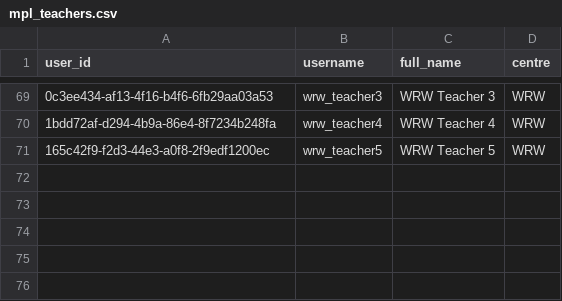
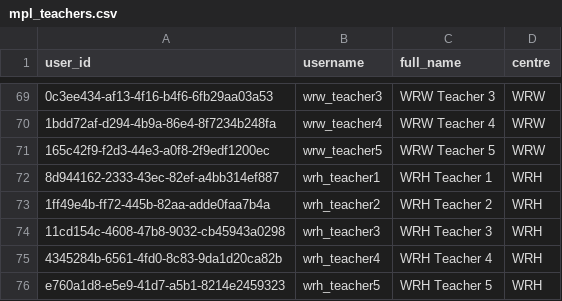
Before and after one commit to edulution/kolibri_helper_scripts, a CSV file: mpl_teachers.csv, drawn as a sheet; only a part is shown, gaps mark what is left out; the diff names each change by its address in the sheet, - before the commit and + after, or states it on an @@ line.

Commit message:
added WRH teachers to creation csv file

```diff
--- a/mpl_teachers.csv
+++ b/mpl_teachers.csv
+row 72: 8d944162-2333-43ec-82ef-a4bb314ef887 | wrh_teacher1 | WRH Teacher 1 | WRH
+row 73: 1ff49e4b-ff72-445b-82aa-adde0faa7b4a | wrh_teacher2 | WRH Teacher 2 | WRH
+row 74: 11cd154c-4608-47b8-9032-cb45943a0298 | wrh_teacher3 | WRH Teacher 3 | WRH
+row 75: 4345284b-6561-4fd0-8c83-9da1d20ca82b | wrh_teacher4 | WRH Teacher 4 | WRH
+row 76: e760a1d8-e5e9-41d7-a5b1-8214e2459323 | wrh_teacher5 | WRH Teacher 5 | WRH
```
